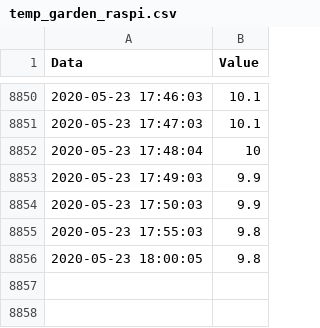
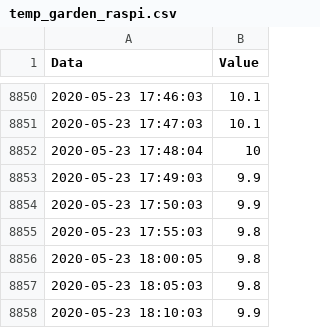
Before and after one commit to WojciechRosa/garden_awrosa.pl, a CSV file: data/temp_garden_raspi.csv, drawn as a sheet; only a part is shown, gaps mark what is left out; the diff names each change by its address in the sheet, - before the commit and + after, or states it on an @@ line.

```diff
--- a/data/temp_garden_raspi.csv
+++ b/data/temp_garden_raspi.csv
+row 8857: 2020-05-23 18:05:03 | 9.8
+row 8858: 2020-05-23 18:10:03 | 9.9
```
Also changed, not shown: 7 other files.
